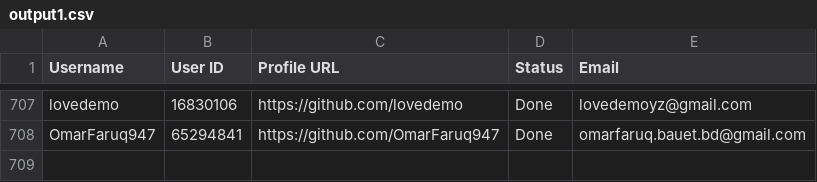
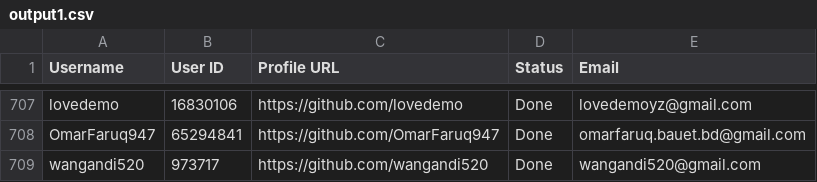
Before and after one commit to PhatDot1/stargeezers, a CSV file: output1.csv, drawn as a sheet; only a part is shown, gaps mark what is left out; the diff names each change by its address in the sheet, - before the commit and + after, or states it on an @@ line.

```diff
--- a/output1.csv
+++ b/output1.csv
+row 709: wangandi520 | 973717 | https://github.com/wangandi520 | Done | wangandi520@gmail.com
```
